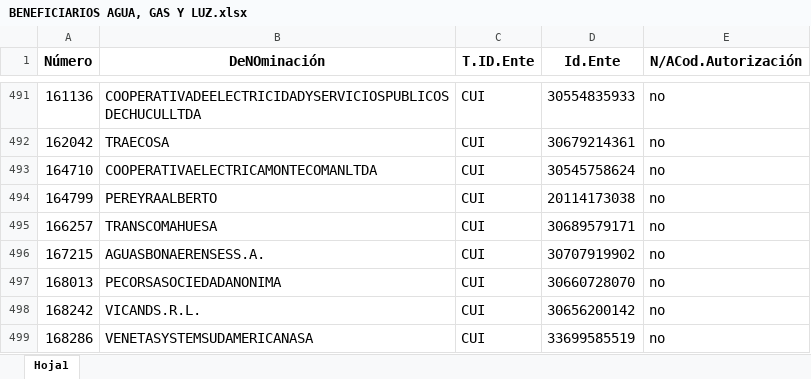
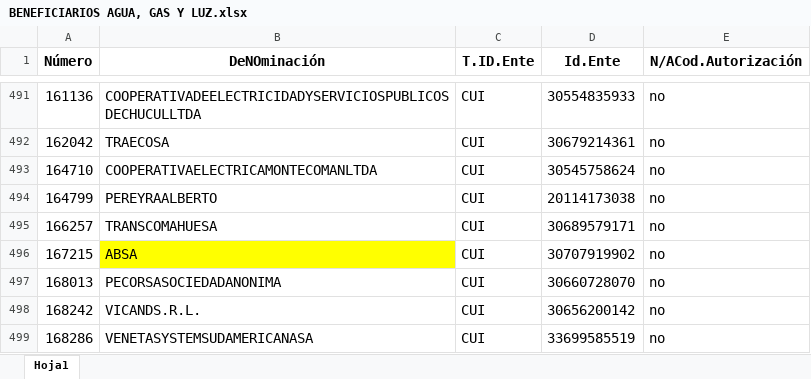
Before and after one commit to Ozhammar/Programa-Servicios-Basicos, an Excel workbook: Control de Facturas/Assets/Plantillas/BENEFICIARIOS AGUA, GAS Y LUZ.xlsx, sheet Hoja1, drawn as a sheet; only a part is shown, gaps mark what is left out; values as stored, in another font and other column widths than the file's, no borders; the diff names each change by its address in the sheet, - before the commit and + after, or states it on an @@ line.

```diff
--- a/Control de Facturas/Assets/Plantillas/BENEFICIARIOS AGUA, GAS Y LUZ.xlsx (sheet Hoja1)
+++ b/Control de Facturas/Assets/Plantillas/BENEFICIARIOS AGUA, GAS Y LUZ.xlsx (sheet Hoja1)
-B496 (DeNOminación): AGUASBONAERENSESS.A.
+B496 (DeNOminación): ABSA
-B496 fill: none
+B496 fill: #FFFF00
```
Also changed, not shown: Control de Facturas/Assets/Plantillas/UBICACIONES GEOGRAFICAS POR DEPENDENCIA Y EMPRESA.xlsx, 4 other files.
